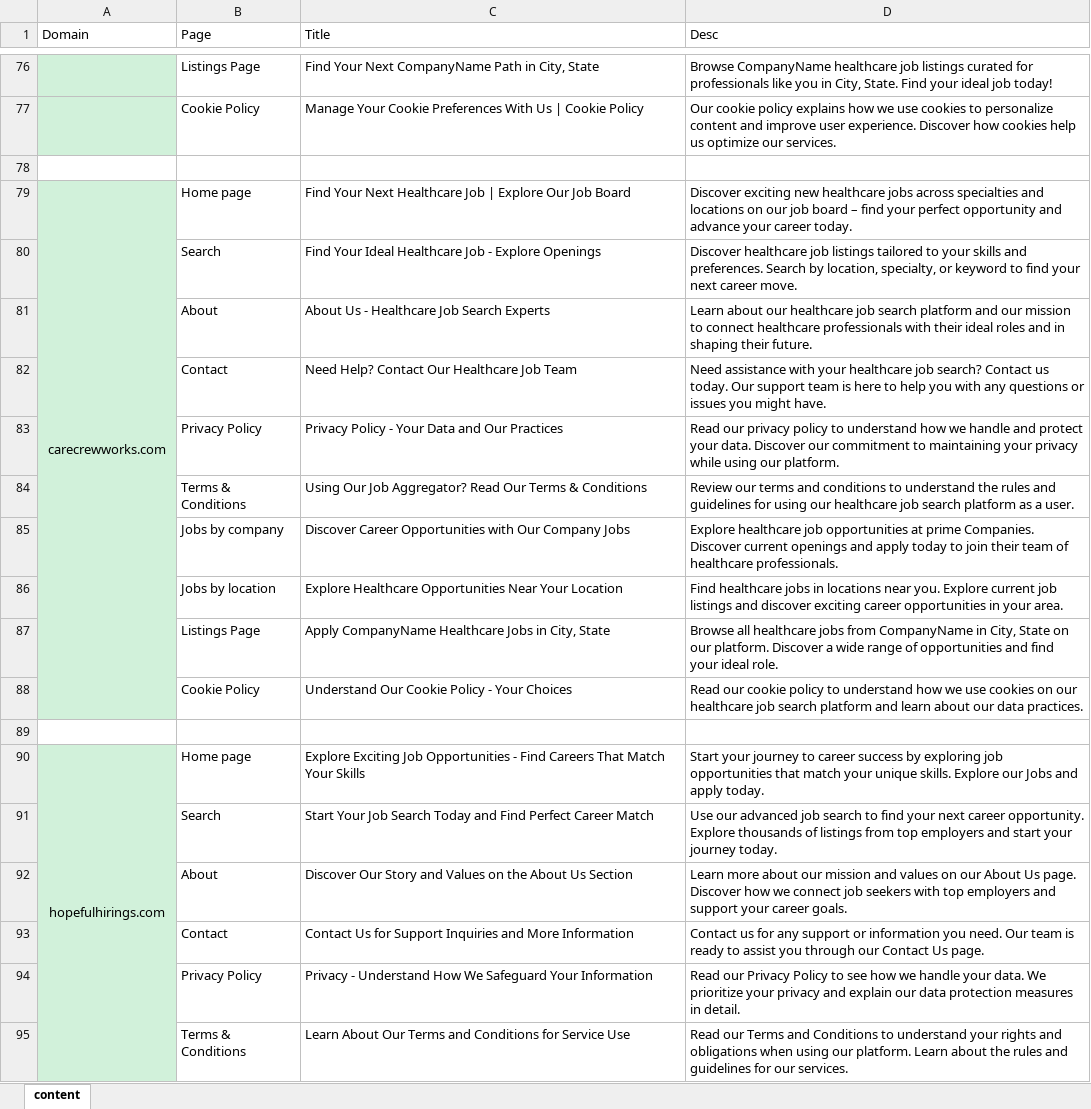
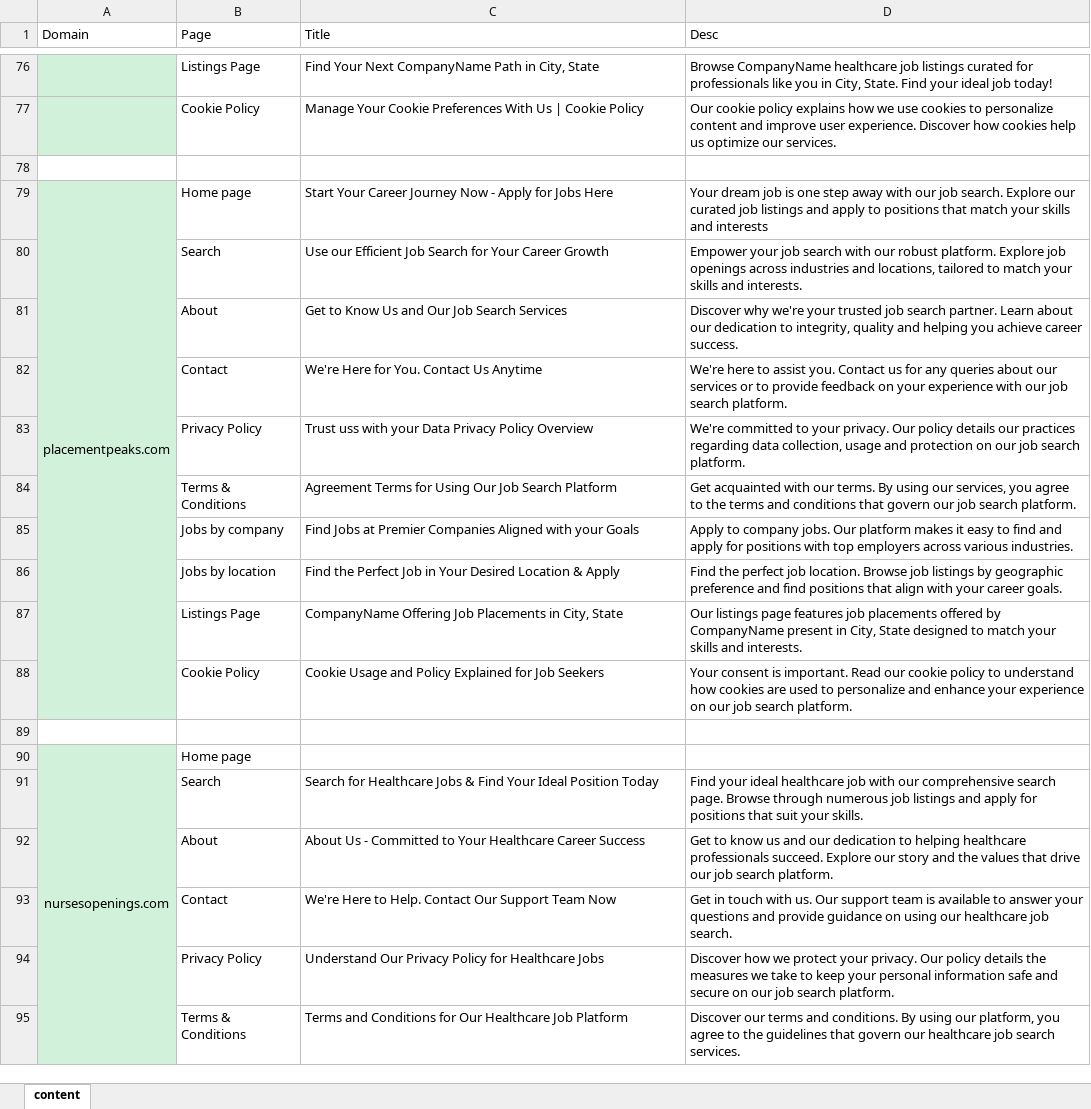
Before and after one commit to ManoharPalapala/Domain-Automation, an Excel workbook: src/main/java/resources/metaPractise.xlsx, sheet content, drawn as a sheet; only a part is shown, gaps mark what is left out; values as stored, in another font and other column widths than the file's, no borders; removed rows and columns are numbered as before the commit, all else as after; the diff covers the shown part only; the diff names each change by its address in the sheet, - before the commit and + after, or states it on an @@ line.

```diff
--- a/src/main/java/resources/metaPractise.xlsx (sheet content)
+++ b/src/main/java/resources/metaPractise.xlsx (sheet content)
-row 79: carecrewworks.com | Home page | Find Your Next Healthcare Job | Explore Our Job Board | Discover exciting new healthcare jobs across specialties and locations on our job board – find your perfect opportunity and advance your career today.
+row 79: placementpeaks.com | Home page | Start Your Career Journey Now - Apply for Jobs Here | Your dream job is one step away with our job search. Explore our curated job listings and apply to positions that match your skills and interests
-C80 (Title): Find Your Ideal Healthcare Job - Explore Openings
+C80 (Title): Use our Efficient Job Search for Your Career Growth
-D80 (Desc): Discover healthcare job listings tailored to your skills and preferences. Search by location, specialty, or keyword to find your next career move.
+D80 (Desc): Empower your job search with our robust platform. Explore job openings across industries and locations, tailored to match your skills and interests.
-C81 (Title): About Us - Healthcare Job Search Experts
+C81 (Title): Get to Know Us and Our Job Search Services
-D81 (Desc): Learn about our healthcare job search platform and our mission to connect healthcare professionals with their ideal roles and in shaping their future.
+D81 (Desc): Discover why we're your trusted job search partner. Learn about our dedication to integrity, quality and helping you achieve career success.
-C82 (Title): Need Help? Contact Our Healthcare Job Team
+C82 (Title): We're Here for You. Contact Us Anytime
-D82 (Desc): Need assistance with your healthcare job search? Contact us today. Our support team is here to help you with any questions or issues you might have.
+D82 (Desc): We're here to assist you. Contact us for any queries about our services or to provide feedback on your experience with our job search platform.
-C83 (Title): Privacy Policy - Your Data and Our Practices
+C83 (Title): Trust uss with your Data Privacy Policy Overview
-D83 (Desc): Read our privacy policy to understand how we handle and protect your data. Discover our commitment to maintaining your privacy while using our platform.
+D83 (Desc): We're committed to your privacy. Our policy details our practices regarding data collection, usage and protection on our job search platform.
-C84 (Title): Using Our Job Aggregator? Read Our Terms & Conditions
+C84 (Title): Agreement Terms for Using Our Job Search Platform
-D84 (Desc): Review our terms and conditions to understand the rules and guidelines for using our healthcare job search platform as a user.
+D84 (Desc): Get acquainted with our terms. By using our services, you agree to the terms and conditions that govern our job search platform.
-C85 (Title): Discover Career Opportunities with Our Company Jobs
+C85 (Title): Find Jobs at Premier Companies Aligned with your Goals
-D85 (Desc): Explore healthcare job opportunities at prime Companies. Discover current openings and apply today to join their team of healthcare professionals.
+D85 (Desc): Apply to company jobs. Our platform makes it easy to find and apply for positions with top employers across various industries.
-C86 (Title): Explore Healthcare Opportunities Near Your Location
+C86 (Title): Find the Perfect Job in Your Desired Location & Apply
-D86 (Desc): Find healthcare jobs in locations near you. Explore current job listings and discover exciting career opportunities in your area.
+D86 (Desc): Find the perfect job location. Browse job listings by geographic preference and find positions that align with your career goals.
-C87 (Title): Apply CompanyName Healthcare Jobs in City,…
+C87 (Title): CompanyName Offering Job Placements in City,…
-D87 (Desc): Browse all healthcare jobs from CompanyName in City, State on our platform. Discover a wide range of opportunities and find your ideal role.
+D87 (Desc): Our listings page features job placements offered by CompanyName present in City, State designed to match your skills and interests.
-C88 (Title): Understand Our Cookie Policy - Your Choices
+C88 (Title): Cookie Usage and Policy Explained for Job Seekers
-D88 (Desc): Read our cookie policy to understand how we use cookies on our healthcare job search platform and learn about our data practices.
+D88 (Desc): Your consent is important. Read our cookie policy to understand how cookies are used to personalize and enhance your experience on our job search platform.
-row 90: hopefulhirings.com | Home page | Explore Exciting Job Opportunities - Find Careers That Match Your Skills | Start your journey to career success by exploring job opportunities that match your unique skills. Explore our Jobs and apply today.
+row 90: nursesopenings.com | Home page
-C91 (Title): Start Your Job Search Today and Find Perfect Career Match
+C91 (Title): Search for Healthcare Jobs & Find Your Ideal Position Today
-D91 (Desc): Use our advanced job search to find your next career opportunity. Explore thousands of listings from top employers and start your journey today.
+D91 (Desc): Find your ideal healthcare job with our comprehensive search page. Browse through numerous job listings and apply for positions that suit your skills.
-C92 (Title): Discover Our Story and Values on the About Us Section
+C92 (Title): About Us - Committed to Your Healthcare Career Success
-D92 (Desc): Learn more about our mission and values on our About Us page. Discover how we connect job seekers with top employers and support your career goals.
+D92 (Desc): Get to know us and our dedication to helping healthcare professionals succeed. Explore our story and the values that drive our job search platform.
-C93 (Title): Contact Us for Support Inquiries and More Information
+C93 (Title): We're Here to Help. Contact Our Support Team Now
-D93 (Desc): Contact us for any support or information you need. Our team is ready to assist you through our Contact Us page.
+D93 (Desc): Get in touch with us. Our support team is available to answer your questions and provide guidance on using our healthcare job search.
-C94 (Title): Privacy - Understand How We Safeguard Your Information
+C94 (Title): Understand Our Privacy Policy for Healthcare Jobs
-D94 (Desc): Read our Privacy Policy to see how we handle your data. We prioritize your privacy and explain our data protection measures in detail.
+D94 (Desc): Discover how we protect your privacy. Our policy details the measures we take to keep your personal information safe and secure on our job search platform.
-C95 (Title): Learn About Our Terms and Conditions for Service Use
+C95 (Title): Terms and Conditions for Our Healthcare Job Platform
-D95 (Desc): Read our Terms and Conditions to understand your rights and obligations when using our platform. Learn about the rules and guidelines for our services.
+D95 (Desc): Discover our terms and conditions. By using our platform, you agree to the guidelines that govern our healthcare job search services.
```
Also changed, not shown: 8 edited cells elsewhere in this sheet, src/main/java/resources/domainsList.xlsx, 21 other files.
